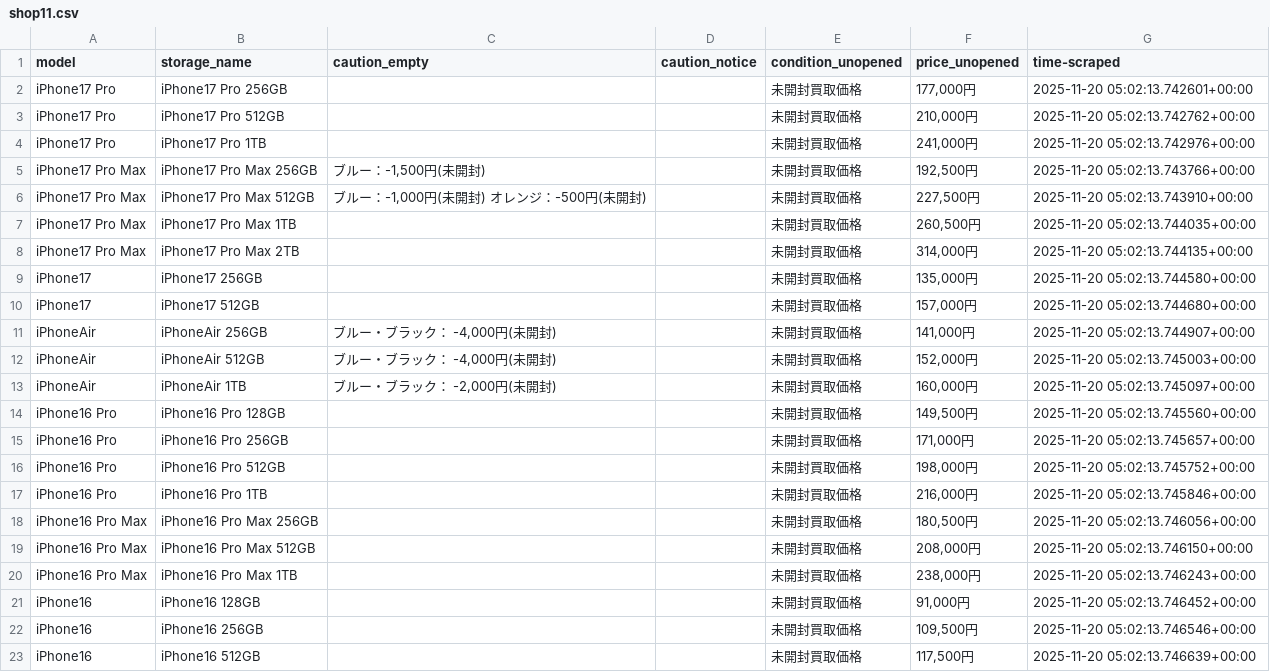
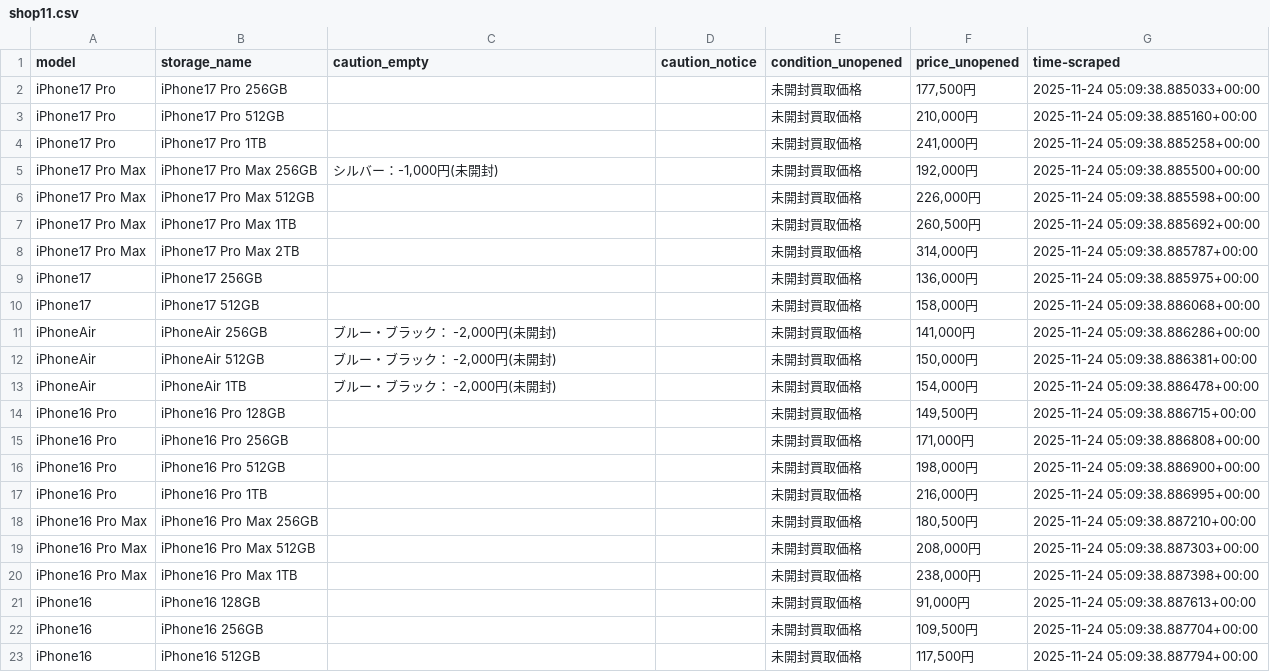
Before and after one commit to zhujiansamuel/YamagotiProjects, a CSV file: localdata/shop11.csv, drawn as a sheet; only a part is shown; the diff covers the shown part only.

```diff
--- a/localdata/shop11.csv
+++ b/localdata/shop11.csv
@@ -1,23 +1,23 @@
 model,storage_name,caution_empty,caution_notice,condition_unopened,price_unopened,time-scraped
-iPhone17 Pro,iPhone17 Pro 256GB,,,未開封買取価格,"177,000円",2025-11-20 05:02:13.742601+00:00
-iPhone17 Pro,iPhone17 Pro 512GB,,,未開封買取価格,"210,000円",2025-11-20 05:02:13.742762+00:00
-iPhone17 Pro,iPhone17 Pro 1TB,,,未開封買取価格,"241,000円",2025-11-20 05:02:13.742976+00:00
-iPhone17 Pro Max,iPhone17 Pro Max 256GB,"ブルー：-1,500円(未開封)",,未開封買取価格,"192,500円",2025-11-20 05:02:13.743766+00:00
-iPhone17 Pro Max,iPhone17 Pro Max 512GB,"ブルー：-1,000円(未開封) オレンジ：-500円(未開封)",,未開封買取価格,"227,500円",2025-11-20 05:02:13.743910+00:00
-iPhone17 Pro Max,iPhone17 Pro Max 1TB,,,未開封買取価格,"260,500円",2025-11-20 05:02:13.744035+00:00
-iPhone17 Pro Max,iPhone17 Pro Max 2TB,,,未開封買取価格,"314,000円",2025-11-20 05:02:13.744135+00:00
-iPhone17,iPhone17 256GB,,,未開封買取価格,"135,000円",2025-11-20 05:02:13.744580+00:00
-iPhone17,iPhone17 512GB,,,未開封買取価格,"157,000円",2025-11-20 05:02:13.744680+00:00
-iPhoneAir,iPhoneAir 256GB,"ブルー・ブラック： -4,000円(未開封)",,未開封買取価格,"141,000円",2025-11-20 05:02:13.744907+00:00
-iPhoneAir,iPhoneAir 512GB,"ブルー・ブラック： -4,000円(未開封)",,未開封買取価格,"152,000円",2025-11-20 05:02:13.745003+00:00
-iPhoneAir,iPhoneAir 1TB,"ブルー・ブラック： -2,000円(未開封)",,未開封買取価格,"160,000円",2025-11-20 05:02:13.745097+00:00
-iPhone16 Pro,iPhone16 Pro 128GB,,,未開封買取価格,"149,500円",2025-11-20 05:02:13.745560+00:00
-iPhone16 Pro,iPhone16 Pro 256GB,,,未開封買取価格,"171,000円",2025-11-20 05:02:13.745657+00:00
-iPhone16 Pro,iPhone16 Pro 512GB,,,未開封買取価格,"198,000円",2025-11-20 05:02:13.745752+00:00
-iPhone16 Pro,iPhone16 Pro 1TB,,,未開封買取価格,"216,000円",2025-11-20 05:02:13.745846+00:00
-iPhone16 Pro Max,iPhone16 Pro Max 256GB,,,未開封買取価格,"180,500円",2025-11-20 05:02:13.746056+00:00
-iPhone16 Pro Max,iPhone16 Pro Max 512GB,,,未開封買取価格,"208,000円",2025-11-20 05:02:13.746150+00:00
-iPhone16 Pro Max,iPhone16 Pro Max 1TB,,,未開封買取価格,"238,000円",2025-11-20 05:02:13.746243+00:00
-iPhone16,iPhone16 128GB,,,未開封買取価格,"91,000円",2025-11-20 05:02:13.746452+00:00
-iPhone16,iPhone16 256GB,,,未開封買取価格,"109,500円",2025-11-20 05:02:13.746546+00:00
-iPhone16,iPhone16 512GB,,,未開封買取価格,"117,500円",2025-11-20 05:02:13.746639+00:00
+iPhone17 Pro,iPhone17 Pro 256GB,,,未開封買取価格,"177,500円",2025-11-24 05:09:38.885033+00:00
+iPhone17 Pro,iPhone17 Pro 512GB,,,未開封買取価格,"210,000円",2025-11-24 05:09:38.885160+00:00
+iPhone17 Pro,iPhone17 Pro 1TB,,,未開封買取価格,"241,000円",2025-11-24 05:09:38.885258+00:00
+iPhone17 Pro Max,iPhone17 Pro Max 256GB,"シルバー：-1,000円(未開封)",,未開封買取価格,"192,000円",2025-11-24 05:09:38.885500+00:00
+iPhone17 Pro Max,iPhone17 Pro Max 512GB,,,未開封買取価格,"226,000円",2025-11-24 05:09:38.885598+00:00
+iPhone17 Pro Max,iPhone17 Pro Max 1TB,,,未開封買取価格,"260,500円",2025-11-24 05:09:38.885692+00:00
+iPhone17 Pro Max,iPhone17 Pro Max 2TB,,,未開封買取価格,"314,000円",2025-11-24 05:09:38.885787+00:00
+iPhone17,iPhone17 256GB,,,未開封買取価格,"136,000円",2025-11-24 05:09:38.885975+00:00
+iPhone17,iPhone17 512GB,,,未開封買取価格,"158,000円",2025-11-24 05:09:38.886068+00:00
+iPhoneAir,iPhoneAir 256GB,"ブルー・ブラック： -2,000円(未開封)",,未開封買取価格,"141,000円",2025-11-24 05:09:38.886286+00:00
+iPhoneAir,iPhoneAir 512GB,"ブルー・ブラック： -2,000円(未開封)",,未開封買取価格,"150,000円",2025-11-24 05:09:38.886381+00:00
+iPhoneAir,iPhoneAir 1TB,"ブルー・ブラック： -2,000円(未開封)",,未開封買取価格,"154,000円",2025-11-24 05:09:38.886478+00:00
+iPhone16 Pro,iPhone16 Pro 128GB,,,未開封買取価格,"149,500円",2025-11-24 05:09:38.886715+00:00
+iPhone16 Pro,iPhone16 Pro 256GB,,,未開封買取価格,"171,000円",2025-11-24 05:09:38.886808+00:00
+iPhone16 Pro,iPhone16 Pro 512GB,,,未開封買取価格,"198,000円",2025-11-24 05:09:38.886900+00:00
+iPhone16 Pro,iPhone16 Pro 1TB,,,未開封買取価格,"216,000円",2025-11-24 05:09:38.886995+00:00
+iPhone16 Pro Max,iPhone16 Pro Max 256GB,,,未開封買取価格,"180,500円",2025-11-24 05:09:38.887210+00:00
+iPhone16 Pro Max,iPhone16 Pro Max 512GB,,,未開封買取価格,"208,000円",2025-11-24 05:09:38.887303+00:00
+iPhone16 Pro Max,iPhone16 Pro Max 1TB,,,未開封買取価格,"238,000円",2025-11-24 05:09:38.887398+00:00
+iPhone16,iPhone16 128GB,,,未開封買取価格,"91,000円",2025-11-24 05:09:38.887613+00:00
+iPhone16,iPhone16 256GB,,,未開封買取価格,"109,500円",2025-11-24 05:09:38.887704+00:00
+iPhone16,iPhone16 512GB,,,未開封買取価格,"117,500円",2025-11-24 05:09:38.887794+00:00
```
Also changed, not shown: 126 edited cells elsewhere in this file, 4 other files.
